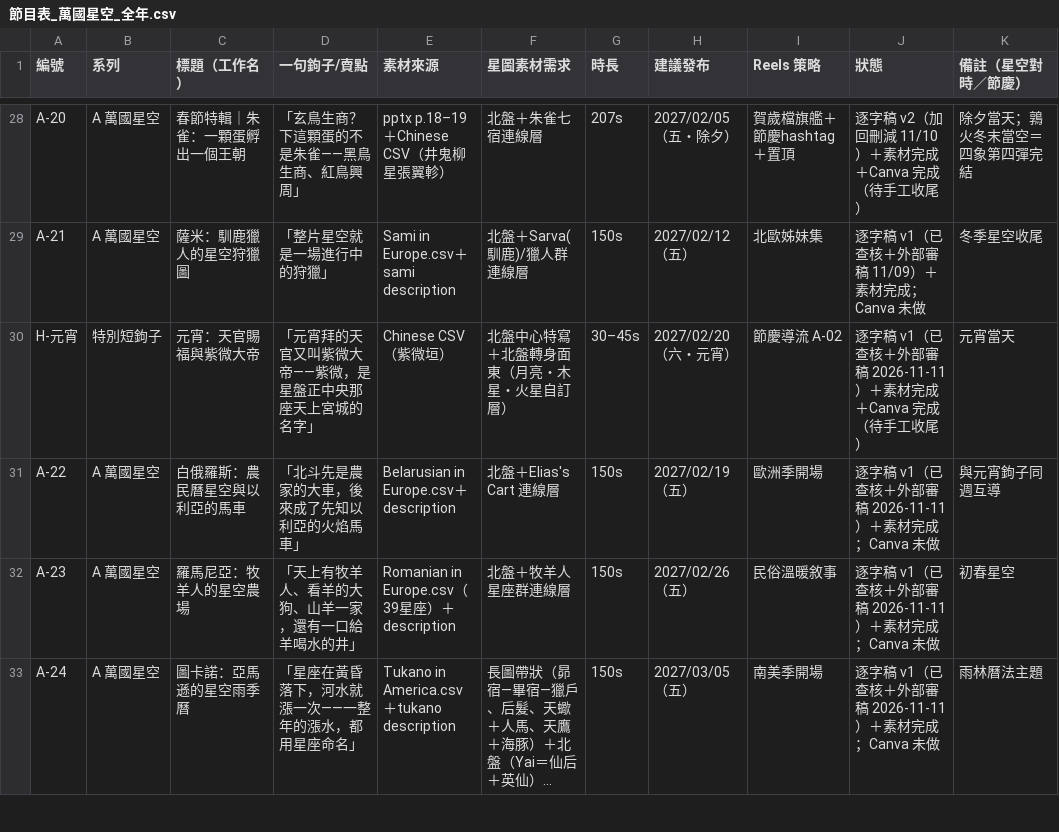
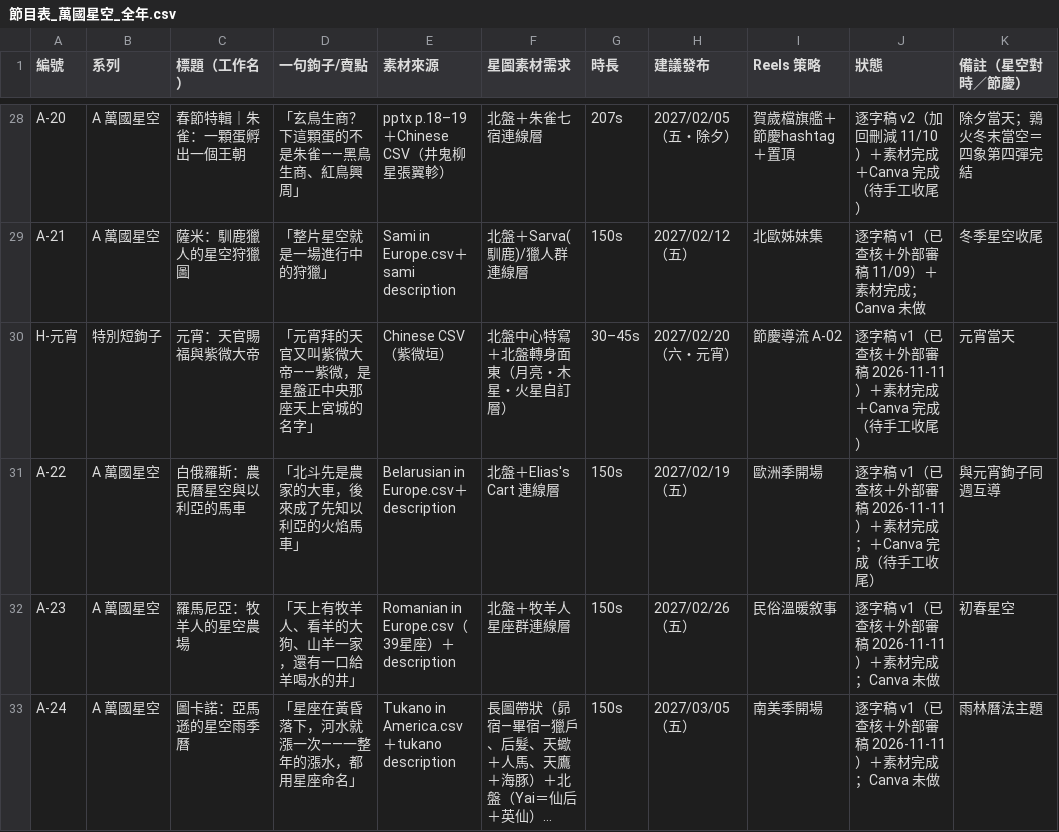
Before and after one commit to Kimchi2104/NTNU-Insta, a CSV file: 06_發布月曆/節目表_萬國星空_全年.csv, drawn as a sheet; only a part is shown, gaps mark what is left out; long unchanged cells end in ….

```diff
--- a/06_發布月曆/節目表_萬國星空_全年.csv
+++ b/06_發布月曆/節目表_萬國星空_全年.csv
@@ -30,3 +30,3 @@ A-21,A 萬國星空,薩米：馴鹿獵人的星空狩獵圖,「整片星空就
 H-元宵,特別短鉤子,元宵：天官賜福與紫微大帝,「元宵拜的天官又叫紫微大帝——紫微，是星盤正中央那座天上宮城的名字」,Chinese CSV（紫微垣）,北盤中心特寫＋北盤轉身面東（月亮・木星・火星自訂層）,30–45s,2027/02/20（六・元宵）,節慶導流 A-02,逐字稿 v1（已查核＋外部審稿 2026-11-11）＋素材完成＋Canva 完成（待手工收尾）,元宵當天
-A-22,A 萬國星空,白俄羅斯：農民曆星空與以利亞的馬車,「北斗先是農家的大車，後來成了先知以利亞的火焰馬車」,Belarusian in Europe.csv＋description,北盤＋Elias's Cart 連線層,150s,2027/02/19（五）,歐洲季開場,逐字稿 v1（已查核＋外部審稿 2026-11-11）＋素材完成；Canva 未做,與元宵鉤子同週互導
+A-22,A 萬國星空,白俄羅斯：農民曆星空與以利亞的馬車,「北斗先是農家的大車，後來成了先知以利亞的火焰馬車」,Belarusian in Europe.csv＋description,北盤＋Elias's Cart 連線層,150s,2027/02/19（五）,歐洲季開場,逐字稿 v1（已查核＋外部審稿 2026-11-11）＋素材完成；＋Canva 完成（待手工收尾）,與元宵鉤子同週互導
 A-23,A 萬國星空,羅馬尼亞：牧羊人的星空農場,「天上有牧羊人、看羊的大狗、山羊一家，還有一口給羊喝水的井」,Romanian in Europe.csv（39星座）＋description,北盤＋牧羊人星座群連線層,150s,2027/02/26（五）,民俗溫暖敘事,逐字稿 v1（已查核＋外部審稿 2026-11-11）＋素材完成；Canva 未做,初春星空
```
Also changed, not shown: 2 other files.
